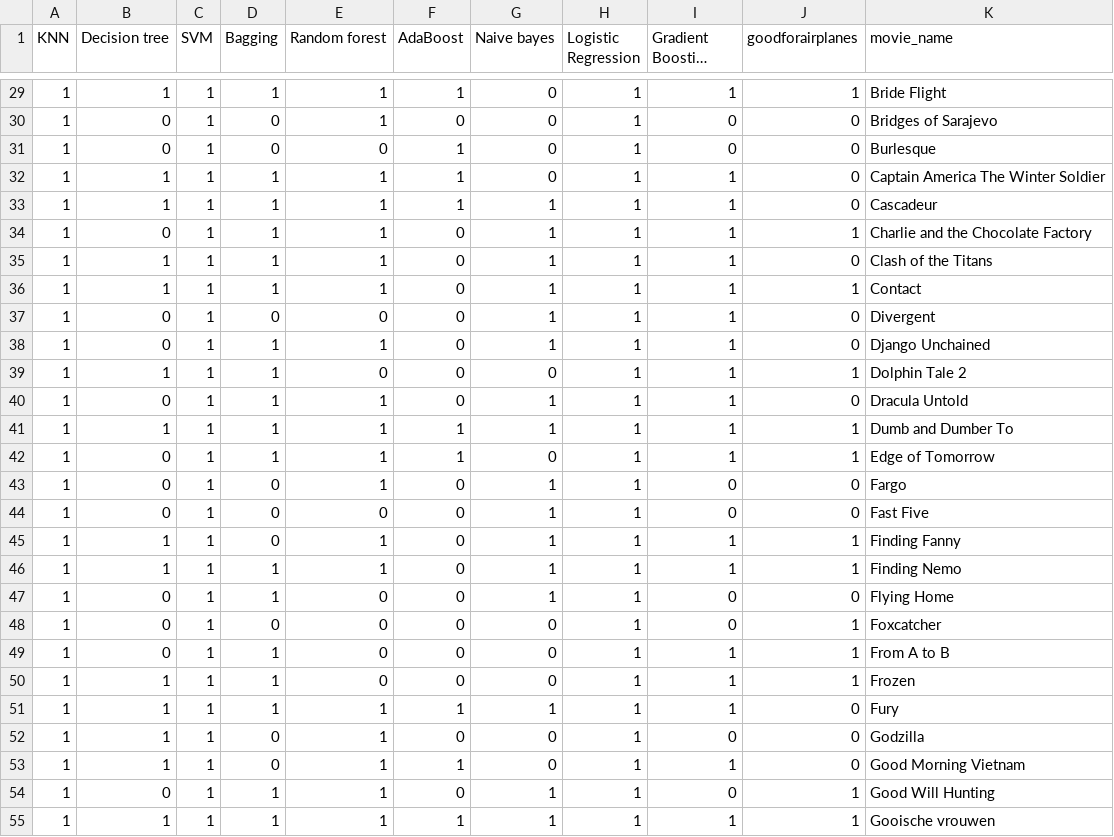
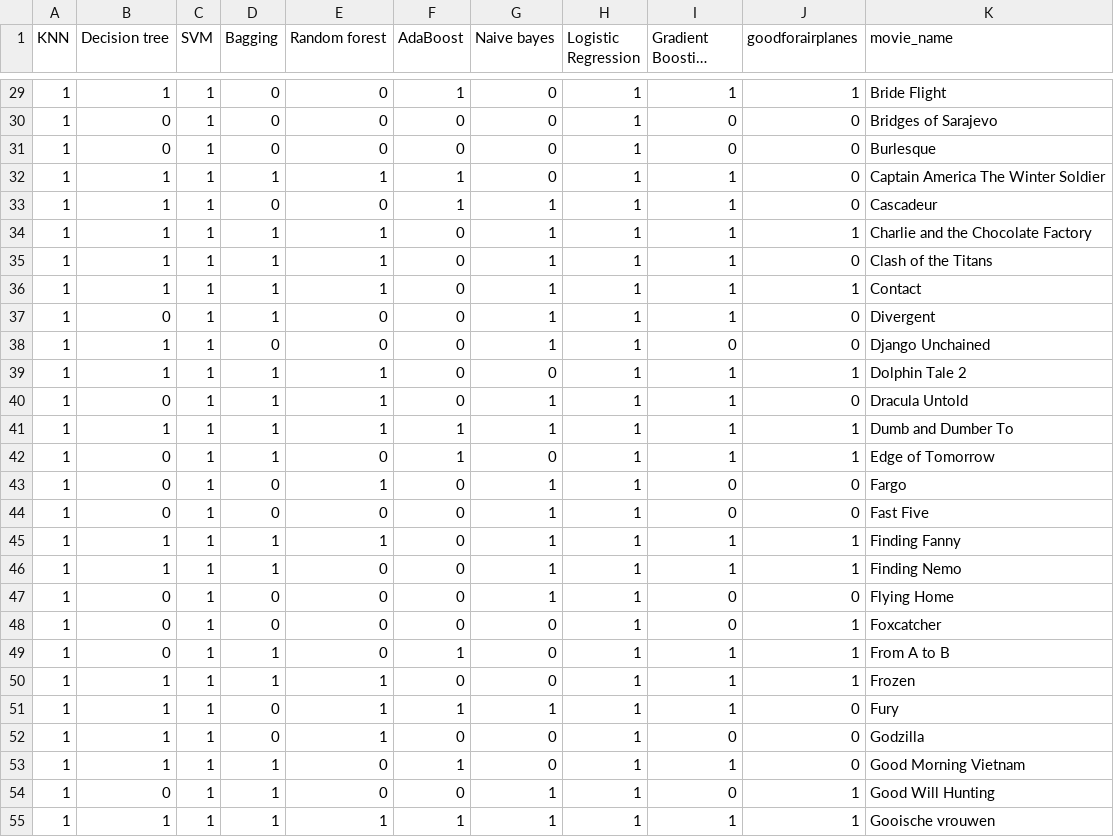
Before and after one commit to mrpip/ExperimentDesign_ex2_CoE, a CSV file: out/text_yhat_train.csv, drawn as a sheet; only a part is shown, gaps mark what is left out; long unchanged cells end in …; the diff covers the shown part only; the diff names each change by its address in the sheet, - before the commit and + after, or states it on an @@ line.

```diff
--- a/out/text_yhat_train.csv
+++ b/out/text_yhat_train.csv
-D29 (Bagging): 1
+D29 (Bagging): 0
-E29:E30 (Random forest): 1
+E29:E30 (Random forest): 0
-F31 (AdaBoost): 1
+F31 (AdaBoost): 0
-D33 (Bagging): 1
+D33 (Bagging): 0
-E33 (Random forest): 1
+E33 (Random forest): 0
-B34 (Decision tree): 0
+B34 (Decision tree): 1
-D37 (Bagging): 0
+D37 (Bagging): 1
-B38 (Decision tree): 0
+B38 (Decision tree): 1
-D38 (Bagging): 1
+D38 (Bagging): 0
-E38 (Random forest): 1
+E38 (Random forest): 0
-I38 (Gradient Boosting Tree): 1
+I38 (Gradient Boosting Tree): 0
-E39 (Random forest): 0
+E39 (Random forest): 1
-E42 (Random forest): 1
+E42 (Random forest): 0
-D45 (Bagging): 0
+D45 (Bagging): 1
-E46 (Random forest): 1
+E46 (Random forest): 0
-D47 (Bagging): 1
+D47 (Bagging): 0
-F49 (AdaBoost): 0
+F49 (AdaBoost): 1
-E50 (Random forest): 0
+E50 (Random forest): 1
-D51 (Bagging): 1
+D51 (Bagging): 0
-D53 (Bagging): 0
+D53 (Bagging): 1
-E53:E54 (Random forest): 1
+E53:E54 (Random forest): 0
```
Also changed, not shown: 52 edited cells elsewhere in this file, out/audio_yhat_test.csv, out/audio_yhat_train.csv.
